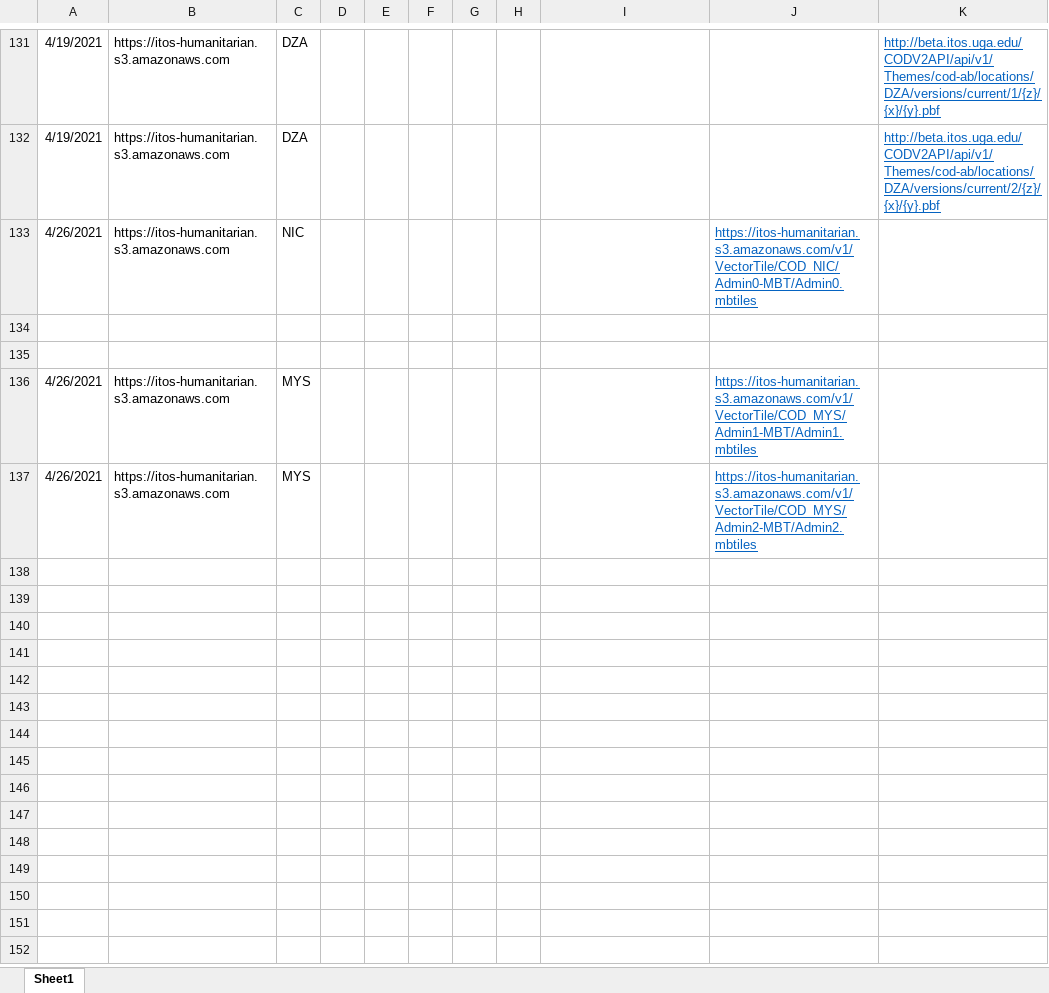
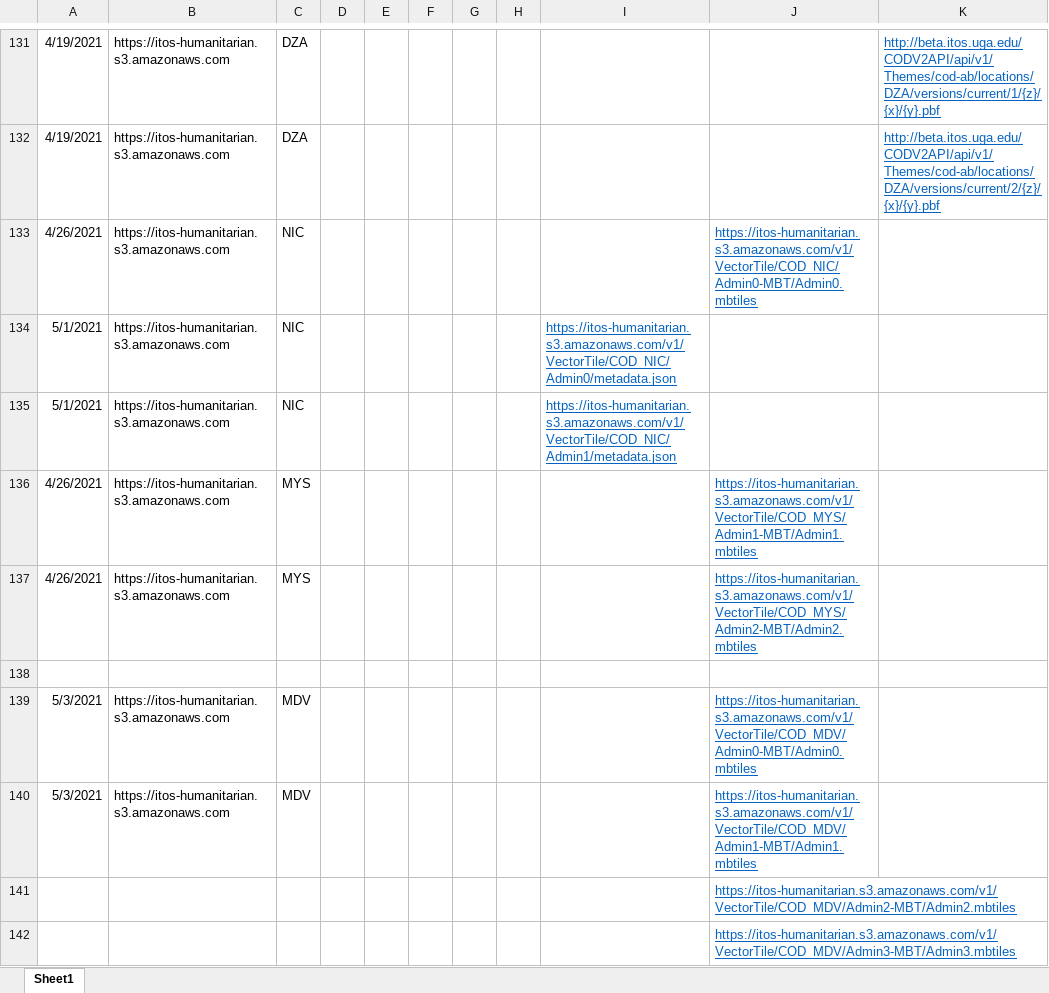
Before and after one commit to UGA-ITOSHumanitarianGIS/mapservicedoc, an Excel workbook: Data/AWSDeploymentURLlist.xlsx, sheet Sheet1, drawn as a sheet; only a part is shown, gaps mark what is left out; values as stored, in another font and other column widths than the file's, no borders; the diff names each change by its address in the sheet, - before the commit and + after, or states it on an @@ line.

Commit message:
Nicaragua and Maldives
Nicaragua PBF and Maldives .mbtiles

```diff
--- a/Data/AWSDeploymentURLlist.xlsx (sheet Sheet1)
+++ b/Data/AWSDeploymentURLlist.xlsx (sheet Sheet1)
-row 134: (empty)
+row 134: 5/1/2021 | https://itos-humanitarian.s3.amazonaws.com | NIC |  |  |  |  |  | https://itos-humanitarian.s3.amazonaws.com/v1/VectorTile/COD_NIC/Admin0/metadata.json
-row 135: (empty)
+row 135: 5/1/2021 | https://itos-humanitarian.s3.amazonaws.com | NIC |  |  |  |  |  | https://itos-humanitarian.s3.amazonaws.com/v1/VectorTile/COD_NIC/Admin1/metadata.json
+row 138: (empty)
+row 139: 5/3/2021 | https://itos-humanitarian.s3.amazonaws.com | MDV |  |  |  |  |  |  | https://itos-humanitarian.s3.amazonaws.com/v1/VectorTile/COD_MDV/Admin0-MBT/Admin0.mbtiles
+row 140: 5/3/2021 | https://itos-humanitarian.s3.amazonaws.com | MDV |  |  |  |  |  |  | https://itos-humanitarian.s3.amazonaws.com/v1/VectorTile/COD_MDV/Admin1-MBT/Admin1.mbtiles
+row 141:  |  |  |  |  |  |  |  |  | https://itos-humanitarian.s3.amazonaws.com/v1/VectorTile/COD_MDV/Admin2-MBT/Admin2.mbtiles
+row 142:  |  |  |  |  |  |  |  |  | https://itos-humanitarian.s3.amazonaws.com/v1/VectorTile/COD_MDV/Admin3-MBT/Admin3.mbtiles
```
Also changed, not shown: 2 other files.
